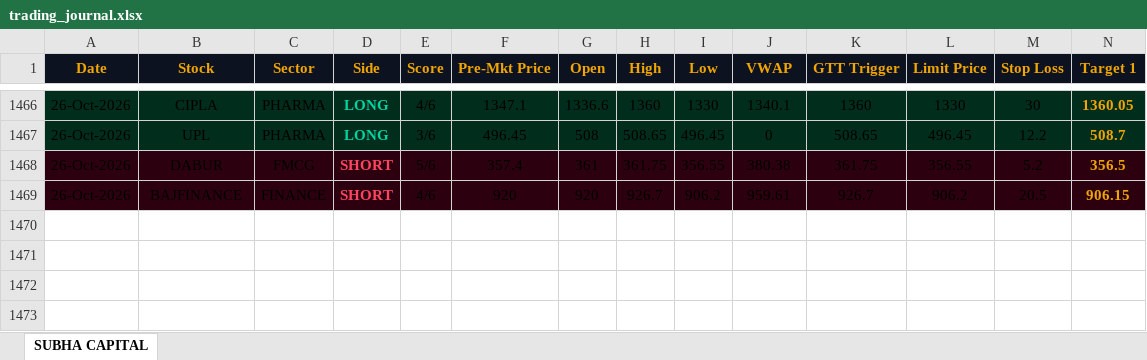
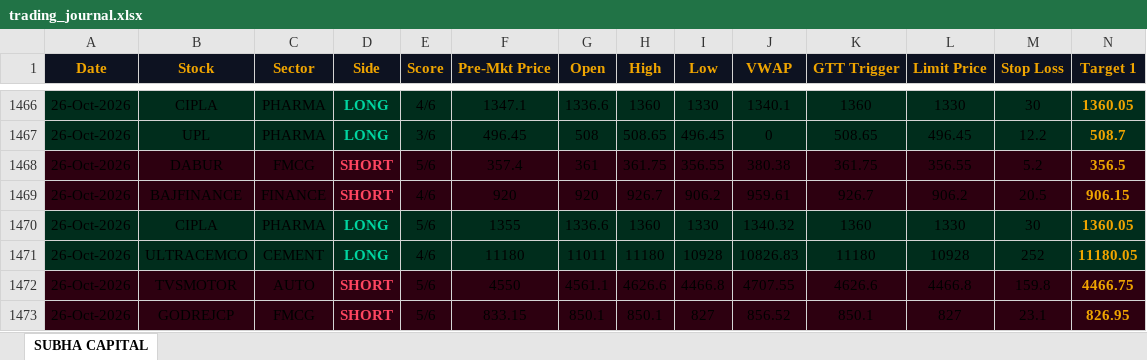
Before and after one commit to shashiravi2010-subha/subha-capital, an Excel workbook: trading_journal.xlsx, sheet SUBHA CAPITAL, drawn as a sheet; only a part is shown, gaps mark what is left out; values as stored, in another font and other column widths than the file's, no borders; rows hold the shown columns only; the diff names each change by its address in the sheet, - before the commit and + after, or states it on an @@ line.

Commit message:
Market data 26-Oct-2026 10:06 IST

```diff
--- a/trading_journal.xlsx (sheet SUBHA CAPITAL)
+++ b/trading_journal.xlsx (sheet SUBHA CAPITAL)
+row 1470: 26-Oct-2026 | CIPLA | PHARMA | LONG | 5/6 | 1355 | 1336.6 | 1360 | 1330 | 1340.32 | 1360 | 1330 | 30 | 1360.05
+row 1471: 26-Oct-2026 | ULTRACEMCO | CEMENT | LONG | 4/6 | 11180 | 11011 | 11180 | 10928 | 10826.83 | 11180 | 10928 | 252 | 11180.05
+row 1472: 26-Oct-2026 | TVSMOTOR | AUTO | SHORT | 5/6 | 4550 | 4561.1 | 4626.6 | 4466.8 | 4707.55 | 4626.6 | 4466.8 | 159.8 | 4466.75
+row 1473: 26-Oct-2026 | GODREJCP | FMCG | SHORT | 5/6 | 833.15 | 850.1 | 850.1 | 827 | 856.52 | 850.1 | 827 | 23.1 | 826.95
```
Also changed, not shown: 1 other file.
